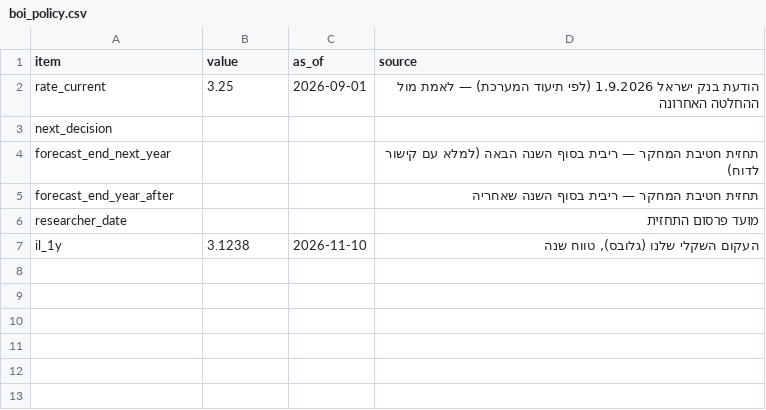
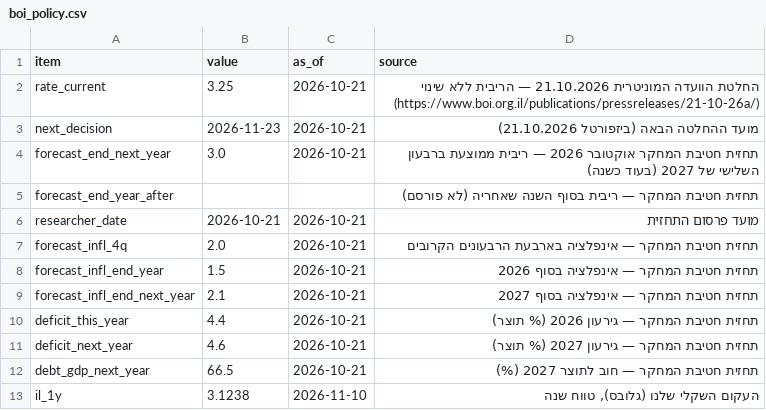
Before and after one commit to yovav81/corp-market-data, a CSV file: data/gov/boi_policy.csv, drawn as a sheet.

```diff
--- a/data/gov/boi_policy.csv
+++ b/data/gov/boi_policy.csv
@@ -1,7 +1,13 @@
 item,value,as_of,source
-rate_current,3.25,2026-09-01,הודעת בנק ישראל 1.9.2026 (לפי תיעוד המערכת) — לאמת מול ההחלטה האחרונה
-next_decision,,,
-forecast_end_next_year,,,תחזית חטיבת המחקר — ריבית בסוף השנה הבאה (למלא עם קישור לדוח)
-forecast_end_year_after,,,תחזית חטיבת המחקר — ריבית בסוף השנה שאחריה
-researcher_date,,,מועד פרסום התחזית
+rate_current,3.25,2026-10-21,החלטת הוועדה המוניטרית 21.10.2026 — הריבית ללא שינוי (https://www.boi.org.il/publications/pressreleases/21-10-26a/)
+next_decision,2026-11-23,2026-10-21,מועד ההחלטה הבאה (ביזפורטל 21.10.2026)
+forecast_end_next_year,3.0,2026-10-21,תחזית חטיבת המחקר אוקטובר 2026 — ריבית ממוצעת ברבעון השלישי של 2027 (בעוד כשנה)
+forecast_end_year_after,,,תחזית חטיבת המחקר — ריבית בסוף השנה שאחריה (לא פורסם)
+researcher_date,2026-10-21,2026-10-21,מועד פרסום התחזית
+forecast_infl_4q,2.0,2026-10-21,תחזית חטיבת המחקר — אינפלציה בארבעת הרבעונים הקרובים
+forecast_infl_end_year,1.5,2026-10-21,תחזית חטיבת המחקר — אינפלציה בסוף 2026
+forecast_infl_end_next_year,2.1,2026-10-21,תחזית חטיבת המחקר — אינפלציה בסוף 2027
+deficit_this_year,4.4,2026-10-21,תחזית חטיבת המחקר — גירעון 2026 (% תוצר)
+deficit_next_year,4.6,2026-10-21,תחזית חטיבת המחקר — גירעון 2027 (% תוצר)
+debt_gdp_next_year,66.5,2026-10-21,תחזית חטיבת המחקר — חוב לתוצר 2027 (%)
 il_1y,3.1238,2026-11-10,"העקום השקלי שלנו (גלובס), טווח שנה"
```
Also changed, not shown: data/gov/decisions_latest.csv, 4 other files.
